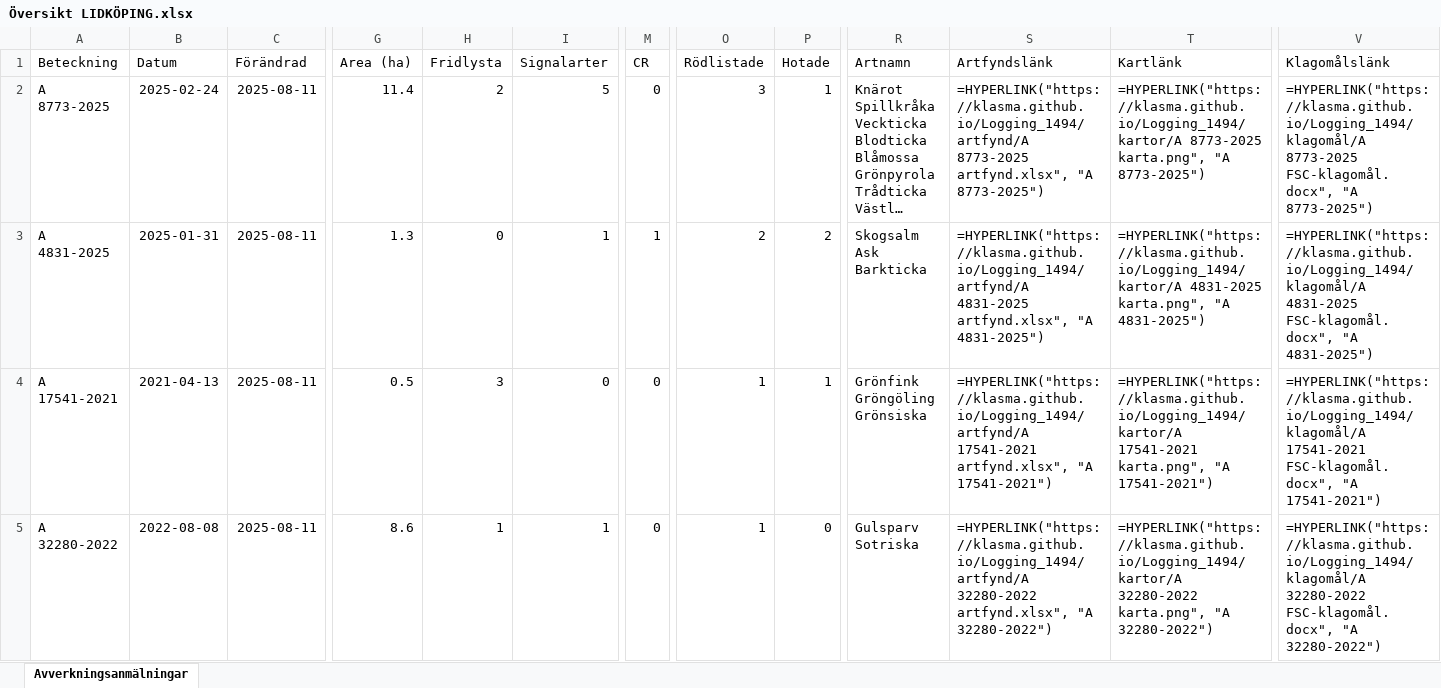
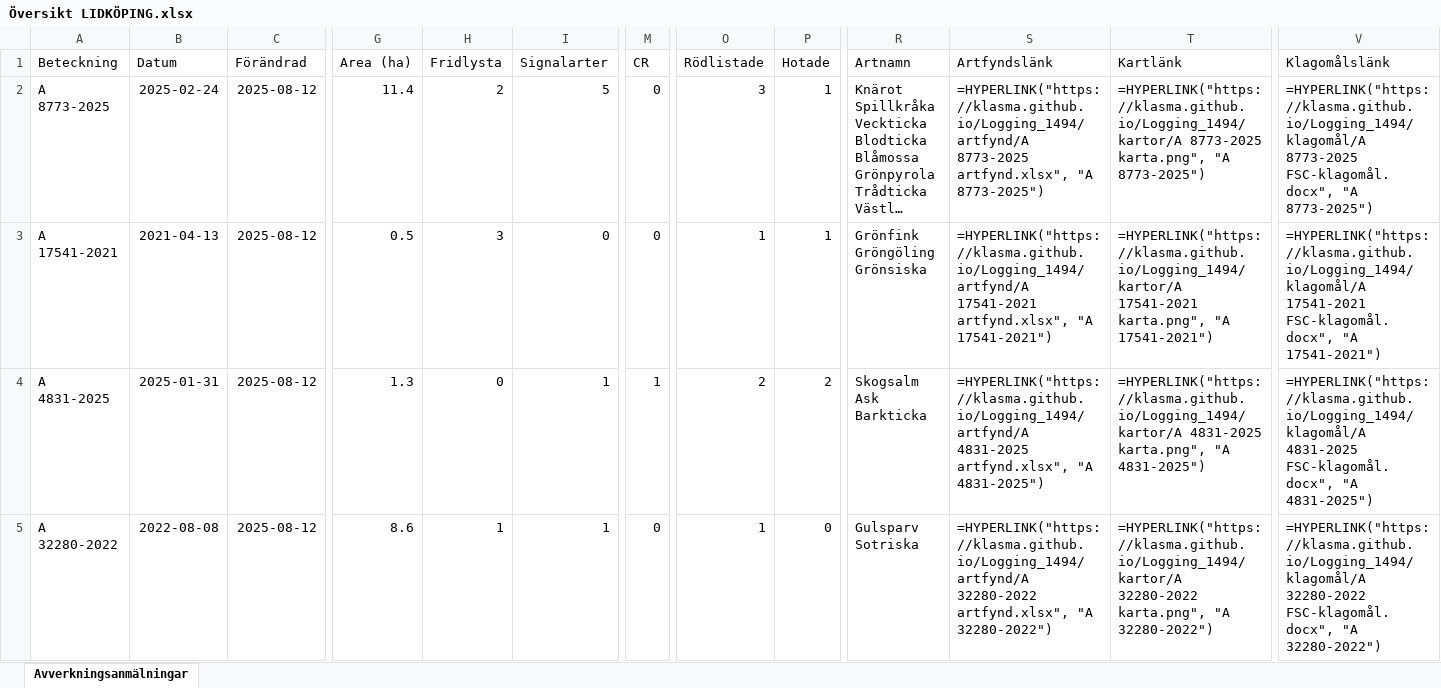
Before and after one commit to klasma/Logging_1494, an Excel workbook: Översikt LIDKÖPING.xlsx, sheet Avverkningsanmälningar, drawn as a sheet; only a part is shown, gaps mark what is left out; long unchanged cells end in …; values as stored, in another font and other column widths than the file's, no borders; formulas without a stored value are shown as written; ↵ is a line break in a cell; the diff covers the shown part only; the diff names each change by its address in the sheet, - before the commit and + after, or states it on an @@ line.

```diff
--- a/Översikt LIDKÖPING.xlsx (sheet Avverkningsanmälningar)
+++ b/Översikt LIDKÖPING.xlsx (sheet Avverkningsanmälningar)
-C2:C5 (Förändrad): 2025-08-11
+C2:C5 (Förändrad): 2025-08-12
-A3 (Beteckning): A 4831-2025
+A3 (Beteckning): A 17541-2021
-B3 (Datum): 2025-01-31
+B3 (Datum): 2021-04-13
-G3 (Area (ha)): 1.3
+G3 (Area (ha)): 0.5
-H3 (Fridlysta): 0
+H3 (Fridlysta): 3
-I3 (Signalarter): 1
+I3 (Signalarter): 0
-M3 (CR): 1
+M3 (CR): 0
-O3 (Rödlistade): 2
+O3 (Rödlistade): 1
-P3 (Hotade): 2
+P3 (Hotade): 1
-R3 (Artnamn): Skogsalm ↵ Ask ↵ Barkticka
+R3 (Artnamn): Grönfink ↵ Gröngöling ↵ Grönsiska
-S3 (Artfyndslänk): =HYPERLINK("https://klasma.github.io/Logging_1494/artfynd/A 4831-2025 artfynd.xlsx", "A 4831-2025")
+S3 (Artfyndslänk): =HYPERLINK("https://klasma.github.io/Logging_1494/artfynd/A 17541-2021 artfynd.xlsx", "A 17541-2021")
-T3 (Kartlänk): =HYPERLINK("https://klasma.github.io/Logging_1494/kartor/A 4831-2025 karta.png", "A 4831-2025")
+T3 (Kartlänk): =HYPERLINK("https://klasma.github.io/Logging_1494/kartor/A 17541-2021 karta.png", "A 17541-2021")
-V3 (Klagomålslänk): =HYPERLINK("https://klasma.github.io/Logging_1494/klagomål/A 4831-2025 FSC-klagomål.docx", "A 4831-2025")
+V3 (Klagomålslänk): =HYPERLINK("https://klasma.github.io/Logging_1494/klagomål/A 17541-2021 FSC-klagomål.docx", "A 17541-2021")
-A4 (Beteckning): A 17541-2021
+A4 (Beteckning): A 4831-2025
-B4 (Datum): 2021-04-13
+B4 (Datum): 2025-01-31
-G4 (Area (ha)): 0.5
+G4 (Area (ha)): 1.3
-H4 (Fridlysta): 3
+H4 (Fridlysta): 0
-I4 (Signalarter): 0
+I4 (Signalarter): 1
-M4 (CR): 0
+M4 (CR): 1
-O4 (Rödlistade): 1
+O4 (Rödlistade): 2
-P4 (Hotade): 1
+P4 (Hotade): 2
-R4 (Artnamn): Grönfink ↵ Gröngöling ↵ Grönsiska
+R4 (Artnamn): Skogsalm ↵ Ask ↵ Barkticka
-S4 (Artfyndslänk): =HYPERLINK("https://klasma.github.io/Logging_1494/artfynd/A 17541-2021 artfynd.xlsx", "A 17541-2021")
+S4 (Artfyndslänk): =HYPERLINK("https://klasma.github.io/Logging_1494/artfynd/A 4831-2025 artfynd.xlsx", "A 4831-2025")
-T4 (Kartlänk): =HYPERLINK("https://klasma.github.io/Logging_1494/kartor/A 17541-2021 karta.png", "A 17541-2021")
+T4 (Kartlänk): =HYPERLINK("https://klasma.github.io/Logging_1494/kartor/A 4831-2025 karta.png", "A 4831-2025")
-V4 (Klagomålslänk): =HYPERLINK("https://klasma.github.io/Logging_1494/klagomål/A 17541-2021 FSC-klagomål.docx", "A 17541-2021")
+V4 (Klagomålslänk): =HYPERLINK("https://klasma.github.io/Logging_1494/klagomål/A 4831-2025 FSC-klagomål.docx", "A 4831-2025")
```
Also changed, not shown: 965 edited cells elsewhere in this sheet, artfynd/A 10476-2023 artfynd.xlsx, artfynd/A 32280-2022 artfynd.xlsx, 56 other files.
